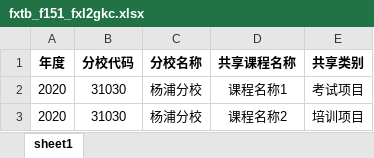
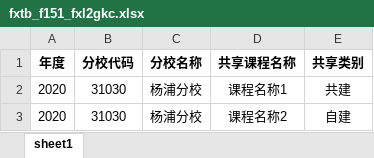
Before and after one commit to 2285561715/souAudit, an Excel workbook: src/assets/fxsj_mb/fxtb_f151_fxl2gkc.xlsx, sheet sheet1, drawn as a sheet; values as stored, in another font and other column widths than the file's, no borders; the diff names each change by its address in the sheet, - before the commit and + after, or states it on an @@ line.

```diff
--- a/src/assets/fxsj_mb/fxtb_f151_fxl2gkc.xlsx (sheet sheet1)
+++ b/src/assets/fxsj_mb/fxtb_f151_fxl2gkc.xlsx (sheet sheet1)
-E2 (共享类别): 考试项目
+E2 (共享类别): 共建
-E3 (共享类别): 培训项目
+E3 (共享类别): 自建
```
Also changed, not shown: src/assets/fxsj_mb/fxtb_f152_fxl2gsz.xlsx, 33 other files.
